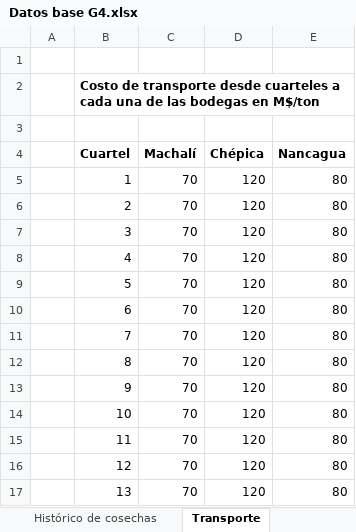
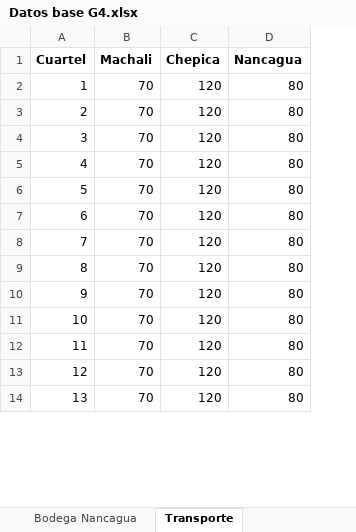
Before and after one commit to mamoreno4/Grupo4_CAPS, an Excel workbook: Simulacion/Datos base G4.xlsx, sheet Transporte, drawn as a sheet; only a part is shown; values as stored, in another font and other column widths than the file's, no borders; removed rows and columns are numbered as before the commit, all else as after; the diff names each change by its address in the sheet, - before the commit and + after, or states it on an @@ line.

```diff
--- a/Simulacion/Datos base G4.xlsx (sheet Transporte)
+++ b/Simulacion/Datos base G4.xlsx (sheet Transporte)
-sheet tab: Histórico de cosechas
-column A, empty
-row 1: (empty)
-row 2:  | Costo de transporte desde cuarteles a cada una de las bodegas en M$/ton
-row 3: (empty)
-B1: Machalí
+B1: Machali
-C1: Chépica
+C1: Chepica
```
Also changed, not shown: sheet Datos base G4, sheet Bodega Chepica, sheet Bodega Nancagua, sheet Bodega Machali, other sheet tabs, 4 other files.
